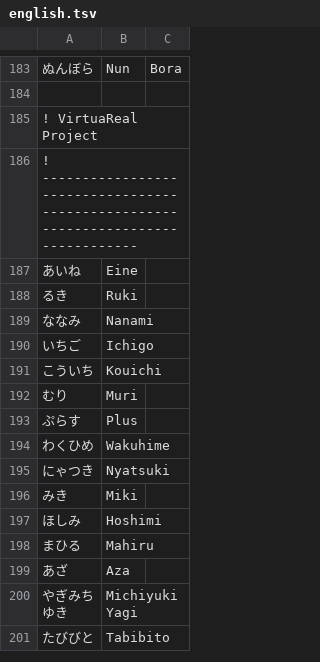
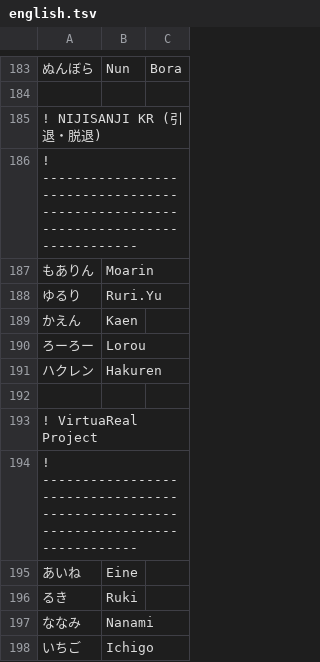
Before and after one commit to aods1004/my-dict, a TSV file: bin/nijisanji/data_raw/english.tsv, drawn as a sheet; only a part is shown, gaps mark what is left out; the shorter side is filled out with more unchanged rows.

```diff
--- a/bin/nijisanji/data_raw/english.tsv
+++ b/bin/nijisanji/data_raw/english.tsv
@@ -184,2 +184,10 @@
 
+! NIJISANJI KR (引退・脱退)
+! --------------------------------------------------------------------------------
+もありん	Moarin
+ゆるり	Ruri.Yu
+かえん	Kaen
+ろーろー	Lorou
+ハクレン	Hakuren
+
 ! VirtuaReal Project
```
Also changed, not shown: bin/dict/data/SNS単語帳.tsv, bin/hatena_bookmark/data/変換表.tsv, 7 other files.
